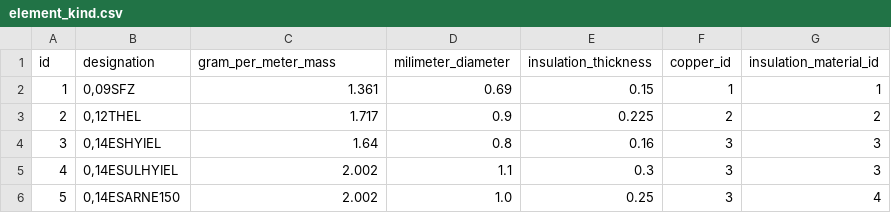
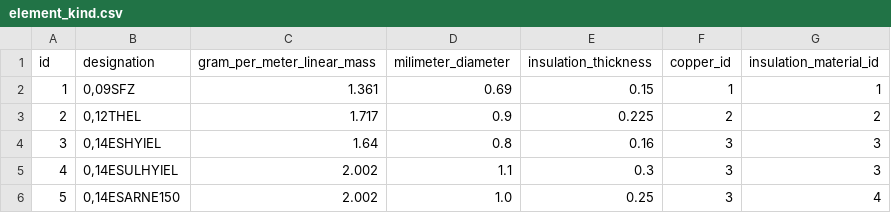
Before and after one commit to M4jor-Tom/LappLi, a CSV file: src/main/resources/config/liquibase/fake-data/element_kind.csv, drawn as a sheet.

Commit message:
Refactored ElementKind.gramPerMeterMass() to gramPerMeterLinearMass()

```diff
--- a/src/main/resources/config/liquibase/fake-data/element_kind.csv
+++ b/src/main/resources/config/liquibase/fake-data/element_kind.csv
@@ -1,2 +1,2 @@
-id;designation;gram_per_meter_mass;milimeter_diameter;insulation_thickness;copper_id;insulation_material_id
+id;designation;gram_per_meter_linear_mass;milimeter_diameter;insulation_thickness;copper_id;insulation_material_id
 1;0,09SFZ;1.361;0.69;0.15;1;1
```
Also changed, not shown: 14 other files.
